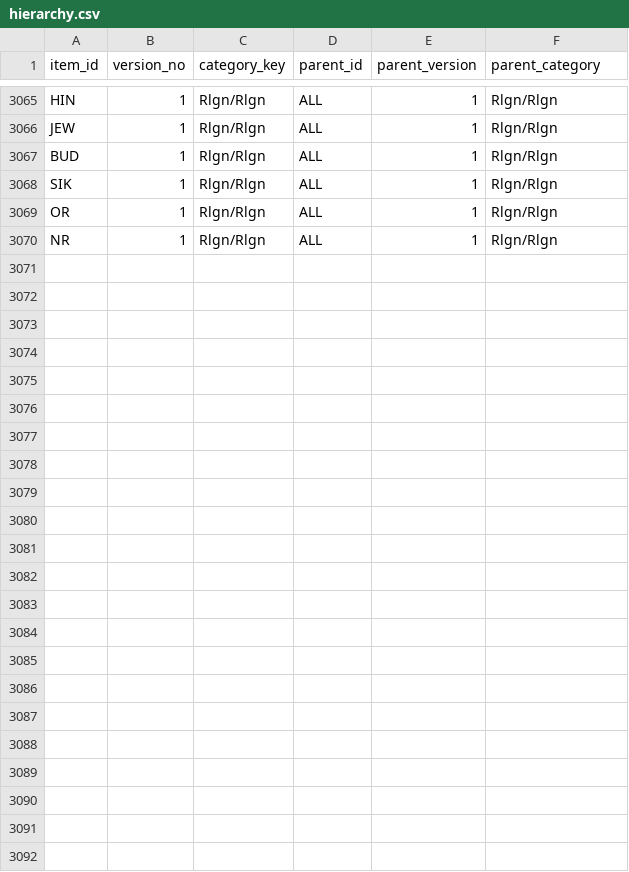
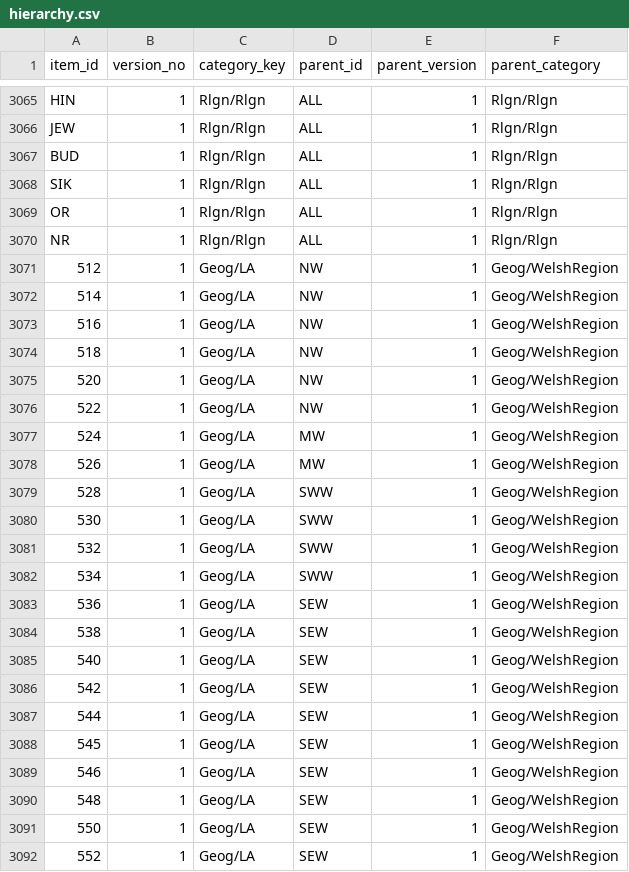
Before and after one commit to Marvell-Consulting/statswales-backend, a CSV file: src/resources/reference-data/v1/hierarchy.csv, drawn as a sheet; only a part is shown, gaps mark what is left out.

Commit message:
Update hierarchy.csv

```diff
--- a/src/resources/reference-data/v1/hierarchy.csv
+++ b/src/resources/reference-data/v1/hierarchy.csv
@@ -3070 +3070,23 @@ OR,1,Rlgn/Rlgn,ALL,1,Rlgn/Rlgn
 NR,1,Rlgn/Rlgn,ALL,1,Rlgn/Rlgn
+512,1,Geog/LA,NW,1,Geog/WelshRegion
+514,1,Geog/LA,NW,1,Geog/WelshRegion
+516,1,Geog/LA,NW,1,Geog/WelshRegion
+518,1,Geog/LA,NW,1,Geog/WelshRegion
+520,1,Geog/LA,NW,1,Geog/WelshRegion
+522,1,Geog/LA,NW,1,Geog/WelshRegion
+524,1,Geog/LA,MW,1,Geog/WelshRegion
+526,1,Geog/LA,MW,1,Geog/WelshRegion
+528,1,Geog/LA,SWW,1,Geog/WelshRegion
+530,1,Geog/LA,SWW,1,Geog/WelshRegion
+532,1,Geog/LA,SWW,1,Geog/WelshRegion
+534,1,Geog/LA,SWW,1,Geog/WelshRegion
+536,1,Geog/LA,SEW,1,Geog/WelshRegion
+538,1,Geog/LA,SEW,1,Geog/WelshRegion
+540,1,Geog/LA,SEW,1,Geog/WelshRegion
+542,1,Geog/LA,SEW,1,Geog/WelshRegion
+544,1,Geog/LA,SEW,1,Geog/WelshRegion
+545,1,Geog/LA,SEW,1,Geog/WelshRegion
+546,1,Geog/LA,SEW,1,Geog/WelshRegion
+548,1,Geog/LA,SEW,1,Geog/WelshRegion
+550,1,Geog/LA,SEW,1,Geog/WelshRegion
+552,1,Geog/LA,SEW,1,Geog/WelshRegion
```
